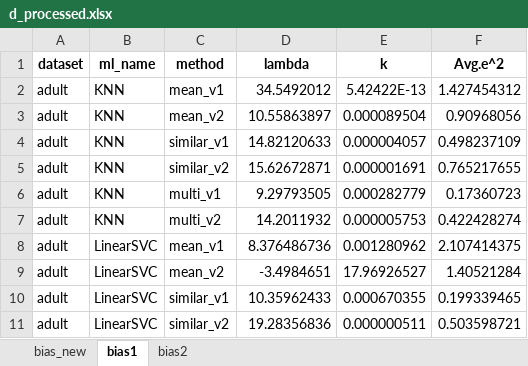
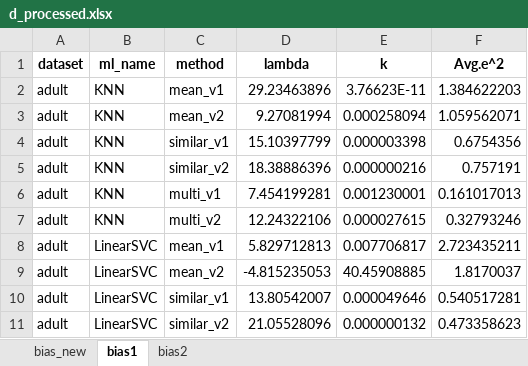
Before and after one commit to teamclouday/DataImputation, an Excel workbook: ratio_analysis_plots/d_processed.xlsx, sheet bias1, drawn as a sheet; only a part is shown; values as stored, in another font and other column widths than the file's, no borders; the diff covers the shown part only; the diff names each change by its address in the sheet, - before the commit and + after, or states it on an @@ line.

```diff
--- a/ratio_analysis_plots/d_processed.xlsx (sheet bias1)
+++ b/ratio_analysis_plots/d_processed.xlsx (sheet bias1)
-D2 (lambda): 34.5492012
+D2 (lambda): 29.23463896
-E2 (k): 5.42422E-13
+E2 (k): 3.76623E-11
-F2 (Avg.e^2): 1.427454312
+F2 (Avg.e^2): 1.384622203
-D3 (lambda): 10.55863897
+D3 (lambda): 9.27081994
-E3 (k): 0.000089504
+E3 (k): 0.000258094
-F3 (Avg.e^2): 0.90968056
+F3 (Avg.e^2): 1.059562071
-D4 (lambda): 14.82120633
+D4 (lambda): 15.10397799
-E4 (k): 0.000004057
+E4 (k): 0.000003398
-F4 (Avg.e^2): 0.498237109
+F4 (Avg.e^2): 0.6754356
-D5 (lambda): 15.62672871
+D5 (lambda): 18.38886396
-E5 (k): 0.000001691
+E5 (k): 0.000000216
-F5 (Avg.e^2): 0.765217655
+F5 (Avg.e^2): 0.757191
-D6 (lambda): 9.29793505
+D6 (lambda): 7.454199281
-E6 (k): 0.000282779
+E6 (k): 0.001230001
-F6 (Avg.e^2): 0.17360723
+F6 (Avg.e^2): 0.161017013
-D7 (lambda): 14.2011932
+D7 (lambda): 12.24322106
-E7 (k): 0.000005753
+E7 (k): 0.000027615
-F7 (Avg.e^2): 0.422428274
+F7 (Avg.e^2): 0.32793246
-D8 (lambda): 8.376486736
+D8 (lambda): 5.829712813
-E8 (k): 0.001280962
+E8 (k): 0.007706817
-F8 (Avg.e^2): 2.107414375
+F8 (Avg.e^2): 2.723435211
-D9 (lambda): -3.4984651
+D9 (lambda): -4.815235053
-E9 (k): 17.96926527
+E9 (k): 40.45908885
-F9 (Avg.e^2): 1.40521284
+F9 (Avg.e^2): 1.8170037
-D10 (lambda): 10.35962433
+D10 (lambda): 13.80542007
-E10 (k): 0.000670355
+E10 (k): 0.000049646
-F10 (Avg.e^2): 0.199339465
+F10 (Avg.e^2): 0.540517281
-D11 (lambda): 19.28356836
+D11 (lambda): 21.05528096
-E11 (k): 0.000000511
+E11 (k): 0.000000132
-F11 (Avg.e^2): 0.503598721
+F11 (Avg.e^2): 0.473358623
```
Also changed, not shown: 618 edited cells elsewhere in this sheet, sheet bias2, sheet bias_new, 39 other files.
